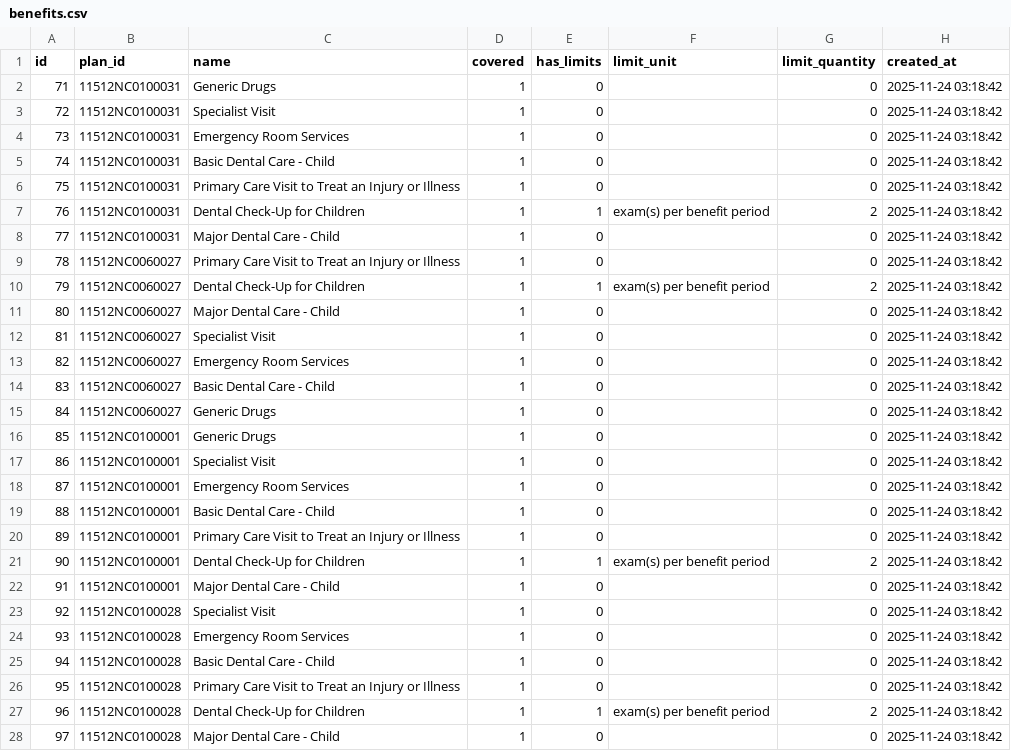
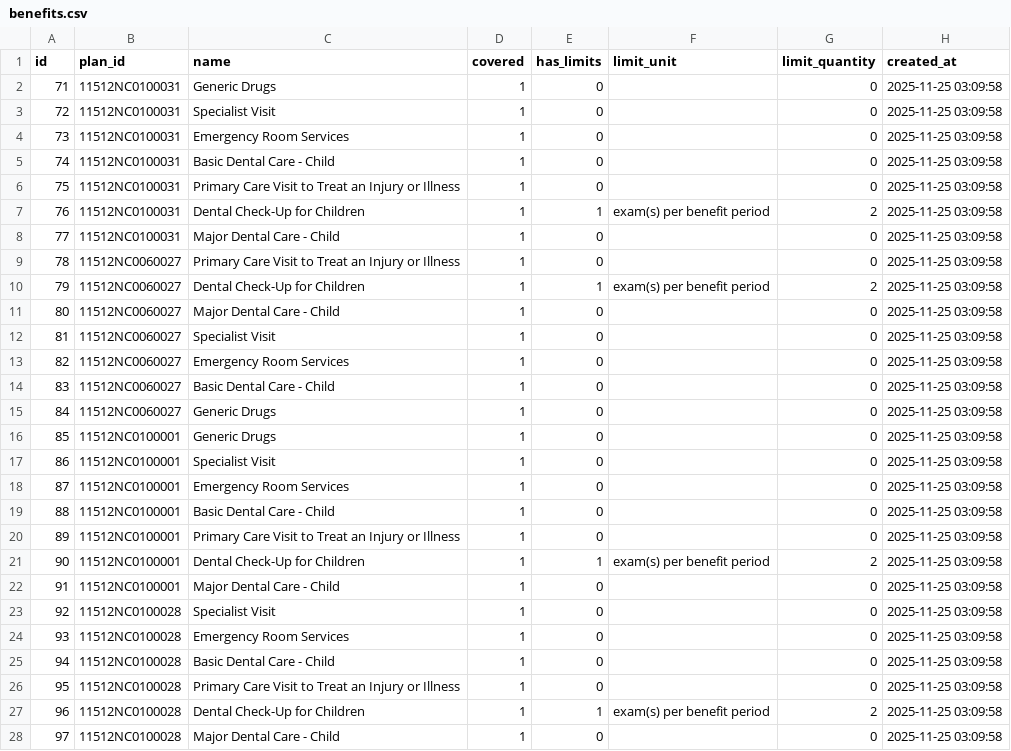
Before and after one commit to ronelsolomon/healthcare, a CSV file: exported_csvs/benefits.csv, drawn as a sheet; only a part is shown; the diff covers the shown part only.

```diff
--- a/exported_csvs/benefits.csv
+++ b/exported_csvs/benefits.csv
@@ -1,28 +1,28 @@
 id,plan_id,name,covered,has_limits,limit_unit,limit_quantity,created_at
-71,11512NC0100031,Generic Drugs,1,0,,0,2025-11-24 03:18:42
-72,11512NC0100031,Specialist Visit,1,0,,0,2025-11-24 03:18:42
-73,11512NC0100031,Emergency Room Services,1,0,,0,2025-11-24 03:18:42
-74,11512NC0100031,Basic Dental Care - Child,1,0,,0,2025-11-24 03:18:42
-75,11512NC0100031,Primary Care Visit to Treat an Injury or Illness,1,0,,0,2025-11-24 03:18:42
-76,11512NC0100031,Dental Check-Up for Children,1,1,exam(s) per benefit period,2,2025-11-24 03:18:42
-77,11512NC0100031,Major Dental Care - Child,1,0,,0,2025-11-24 03:18:42
-78,11512NC0060027,Primary Care Visit to Treat an Injury or Illness,1,0,,0,2025-11-24 03:18:42
-79,11512NC0060027,Dental Check-Up for Children,1,1,exam(s) per benefit period,2,2025-11-24 03:18:42
-80,11512NC0060027,Major Dental Care - Child,1,0,,0,2025-11-24 03:18:42
-81,11512NC0060027,Specialist Visit,1,0,,0,2025-11-24 03:18:42
-82,11512NC0060027,Emergency Room Services,1,0,,0,2025-11-24 03:18:42
-83,11512NC0060027,Basic Dental Care - Child,1,0,,0,2025-11-24 03:18:42
-84,11512NC0060027,Generic Drugs,1,0,,0,2025-11-24 03:18:42
-85,11512NC0100001,Generic Drugs,1,0,,0,2025-11-24 03:18:42
-86,11512NC0100001,Specialist Visit,1,0,,0,2025-11-24 03:18:42
-87,11512NC0100001,Emergency Room Services,1,0,,0,2025-11-24 03:18:42
-88,11512NC0100001,Basic Dental Care - Child,1,0,,0,2025-11-24 03:18:42
-89,11512NC0100001,Primary Care Visit to Treat an Injury or Illness,1,0,,0,2025-11-24 03:18:42
-90,11512NC0100001,Dental Check-Up for Children,1,1,exam(s) per benefit period,2,2025-11-24 03:18:42
-91,11512NC0100001,Major Dental Care - Child,1,0,,0,2025-11-24 03:18:42
-92,11512NC0100028,Specialist Visit,1,0,,0,2025-11-24 03:18:42
-93,11512NC0100028,Emergency Room Services,1,0,,0,2025-11-24 03:18:42
-94,11512NC0100028,Basic Dental Care - Child,1,0,,0,2025-11-24 03:18:42
-95,11512NC0100028,Primary Care Visit to Treat an Injury or Illness,1,0,,0,2025-11-24 03:18:42
-96,11512NC0100028,Dental Check-Up for Children,1,1,exam(s) per benefit period,2,2025-11-24 03:18:42
-97,11512NC0100028,Major Dental Care - Child,1,0,,0,2025-11-24 03:18:42
+71,11512NC0100031,Generic Drugs,1,0,,0,2025-11-25 03:09:58
+72,11512NC0100031,Specialist Visit,1,0,,0,2025-11-25 03:09:58
+73,11512NC0100031,Emergency Room Services,1,0,,0,2025-11-25 03:09:58
+74,11512NC0100031,Basic Dental Care - Child,1,0,,0,2025-11-25 03:09:58
+75,11512NC0100031,Primary Care Visit to Treat an Injury or Illness,1,0,,0,2025-11-25 03:09:58
+76,11512NC0100031,Dental Check-Up for Children,1,1,exam(s) per benefit period,2,2025-11-25 03:09:58
+77,11512NC0100031,Major Dental Care - Child,1,0,,0,2025-11-25 03:09:58
+78,11512NC0060027,Primary Care Visit to Treat an Injury or Illness,1,0,,0,2025-11-25 03:09:58
+79,11512NC0060027,Dental Check-Up for Children,1,1,exam(s) per benefit period,2,2025-11-25 03:09:58
+80,11512NC0060027,Major Dental Care - Child,1,0,,0,2025-11-25 03:09:58
+81,11512NC0060027,Specialist Visit,1,0,,0,2025-11-25 03:09:58
+82,11512NC0060027,Emergency Room Services,1,0,,0,2025-11-25 03:09:58
+83,11512NC0060027,Basic Dental Care - Child,1,0,,0,2025-11-25 03:09:58
+84,11512NC0060027,Generic Drugs,1,0,,0,2025-11-25 03:09:58
+85,11512NC0100001,Generic Drugs,1,0,,0,2025-11-25 03:09:58
+86,11512NC0100001,Specialist Visit,1,0,,0,2025-11-25 03:09:58
+87,11512NC0100001,Emergency Room Services,1,0,,0,2025-11-25 03:09:58
+88,11512NC0100001,Basic Dental Care - Child,1,0,,0,2025-11-25 03:09:58
+89,11512NC0100001,Primary Care Visit to Treat an Injury or Illness,1,0,,0,2025-11-25 03:09:58
+90,11512NC0100001,Dental Check-Up for Children,1,1,exam(s) per benefit period,2,2025-11-25 03:09:58
+91,11512NC0100001,Major Dental Care - Child,1,0,,0,2025-11-25 03:09:58
+92,11512NC0100028,Specialist Visit,1,0,,0,2025-11-25 03:09:58
+93,11512NC0100028,Emergency Room Services,1,0,,0,2025-11-25 03:09:58
+94,11512NC0100028,Basic Dental Care - Child,1,0,,0,2025-11-25 03:09:58
+95,11512NC0100028,Primary Care Visit to Treat an Injury or Illness,1,0,,0,2025-11-25 03:09:58
+96,11512NC0100028,Dental Check-Up for Children,1,1,exam(s) per benefit period,2,2025-11-25 03:09:58
+97,11512NC0100028,Major Dental Care - Child,1,0,,0,2025-11-25 03:09:58
```
Also changed, not shown: 43 edited cells elsewhere in this file, exported_csvs/cost_sharings.csv, exported_csvs/deductibles.csv, 3 other files.
